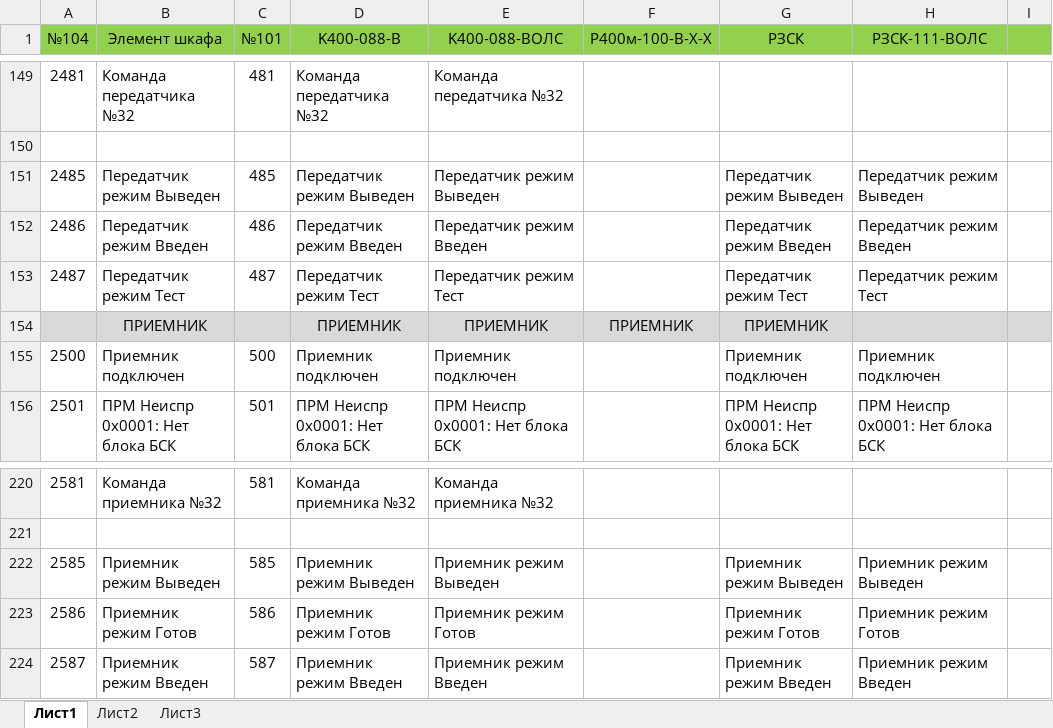
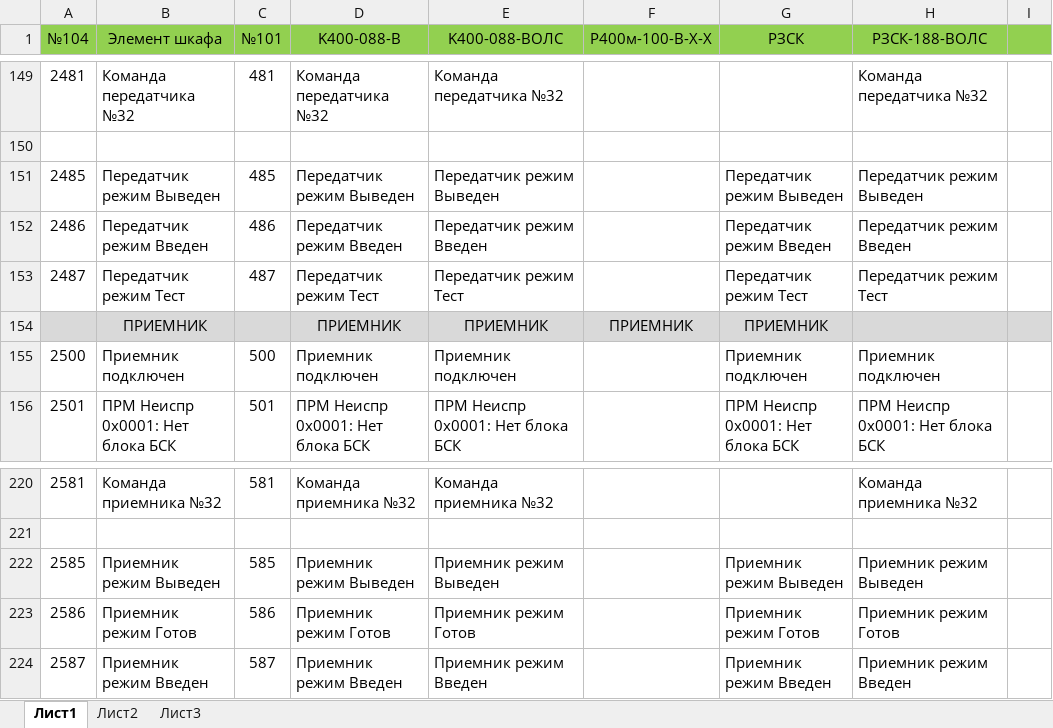
Before and after one commit to BerZerKku/MT500, an Excel workbook: Протокол 101.xlsx, sheet Лист1, drawn as a sheet; only a part is shown, gaps mark what is left out; values as stored, in another font and other column widths than the file's, no borders; the diff covers the shown part only; the diff names each change by its address in the sheet, - before the commit and + after, or states it on an @@ line.

Commit message:
Исправлено название шаблона для РЗСК-088-ВОЛС. Шаблон К400-088-ВОЛС сделан на основе РЗСК-088-ВОЛС. Т.е. расшифровка неисправностей/предупреждений вынесена в наименование. В таблице РЗСК-111-ВОЛС дополнен до РЗСК-188-ВОЛС.
Signed-off-by: bear <bear@prosoftsystems.ru>

```diff
--- a/Протокол 101.xlsx (sheet Лист1)
+++ b/Протокол 101.xlsx (sheet Лист1)
-H1: РЗСК-111-ВОЛС
+H1: РЗСК-188-ВОЛС
-H149 (РЗСК-188-ВОЛС): (empty)
+H149 (РЗСК-188-ВОЛС): Команда передатчика №32
-H220 (РЗСК-188-ВОЛС): (empty)
+H220 (РЗСК-188-ВОЛС): Команда приемника №32
```
Also changed, not shown: 54 edited cells elsewhere in this sheet, 4 other files.
